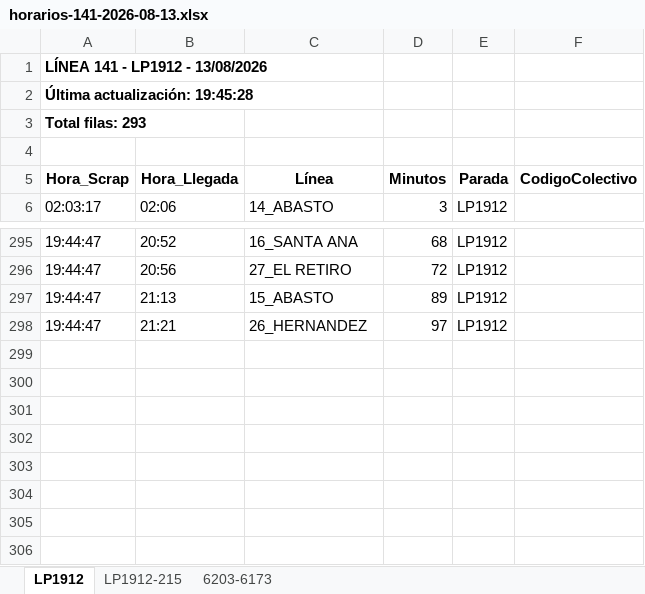
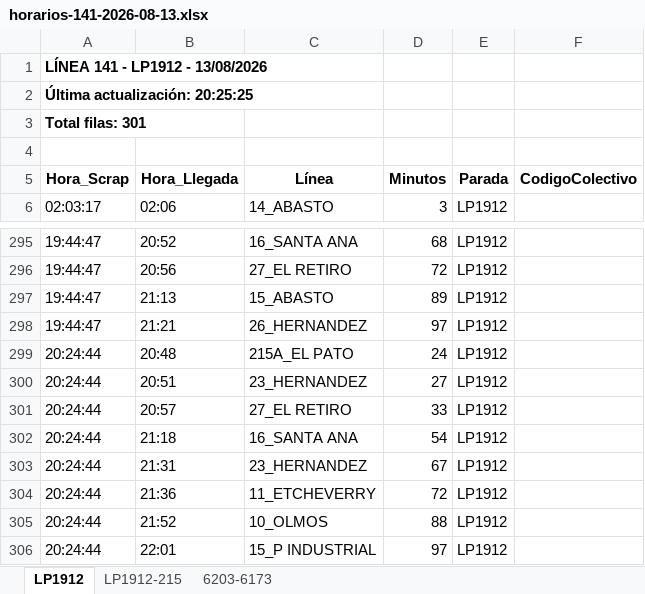
Before and after one commit to palomac00/recolector-colectivos, an Excel workbook: data/horarios-141-2026-08-13.xlsx, sheet LP1912, drawn as a sheet; only a part is shown, gaps mark what is left out; values as stored, in another font and other column widths than the file's, no borders; the diff names each change by its address in the sheet, - before the commit and + after, or states it on an @@ line.

```diff
--- a/data/horarios-141-2026-08-13.xlsx (sheet LP1912)
+++ b/data/horarios-141-2026-08-13.xlsx (sheet LP1912)
-A2 (Hora_Scrap): Última actualización: 19:45:28
+A2 (Hora_Scrap): Última actualización: 20:25:25
-A3 (Hora_Scrap): Total filas: 293
+A3 (Hora_Scrap): Total filas: 301
+row 299: 20:24:44 | 20:48 | 215A_EL PATO | 24 | LP1912
+row 300: 20:24:44 | 20:51 | 23_HERNANDEZ | 27 | LP1912
+row 301: 20:24:44 | 20:57 | 27_EL RETIRO | 33 | LP1912
+row 302: 20:24:44 | 21:18 | 16_SANTA ANA | 54 | LP1912
+row 303: 20:24:44 | 21:31 | 23_HERNANDEZ | 67 | LP1912
+row 304: 20:24:44 | 21:36 | 11_ETCHEVERRY | 72 | LP1912
+row 305: 20:24:44 | 21:52 | 10_OLMOS | 88 | LP1912
+row 306: 20:24:44 | 22:01 | 15_P INDUSTRIAL | 97 | LP1912
```
Also changed, not shown: sheet LP1912-215, sheet 6203-6173, 2 other files.
